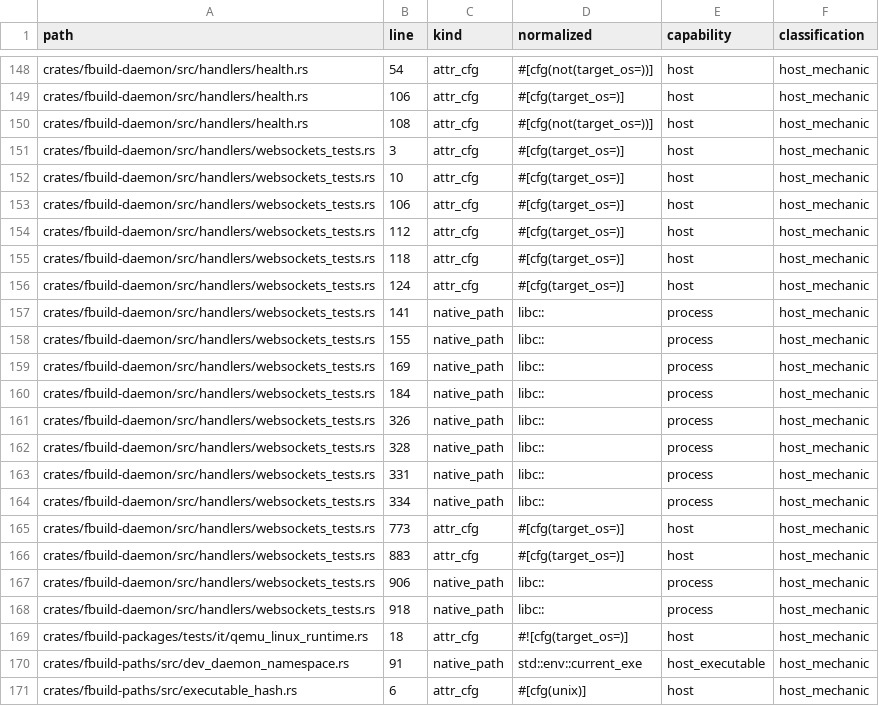
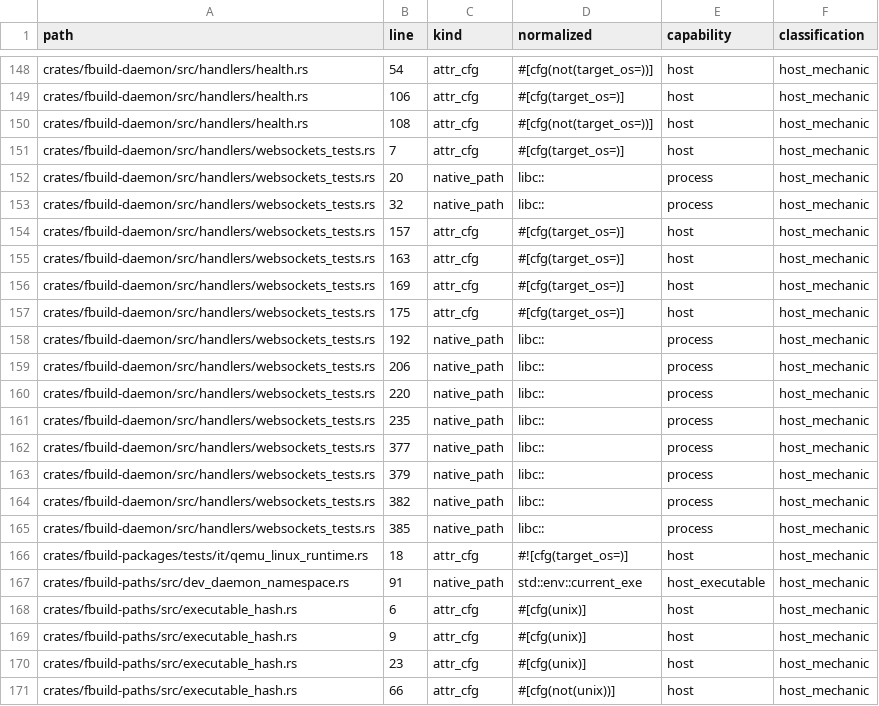
Before and after one commit to FastLED/fbuild, a TSV file: ci/platform_boundary_research.tsv, drawn as a sheet; only a part is shown, gaps mark what is left out; the shorter side is filled out with more unchanged rows.

Commit message:
test(daemon): cover the serial lease gate without growing the host ledger
The host-platform ledger is a shrink-only ratchet (44 rows; adding rows fails
`test_committed_exact_occurrence_ledger_matches_whole_tree`), so the coverage
is restructured instead of baselined:

- new portable test `ws_serial_attach_is_refused_under_a_foreign_exclusive_lease`
  asserts the refusal (no lease) and that the holder clears admission, using a
  registered test device and `open_if_needed: false` so no tty is needed and no
  platform gate is introduced;
- the existing linux/pty WebSocket test gains the mid-session lease-steal
  assertion (a write after another workflow leases the port must come back
  `write_ack{success:false}`), reusing the session it already holds.

Net: 0 new ledger rows, 0 new libc:: occurrences; the ledger and dylint
baseline are byte-identical to main.

```diff
--- a/ci/platform_boundary_research.tsv
+++ b/ci/platform_boundary_research.tsv
@@ -150,20 +150,17 @@ crates/fbuild-daemon/src/handlers/health.rs	106	attr_cfg	#[cfg(target_os=)]	host
 crates/fbuild-daemon/src/handlers/health.rs	108	attr_cfg	#[cfg(not(target_os=))]	host	host_mechanic
-crates/fbuild-daemon/src/handlers/websockets_tests.rs	3	attr_cfg	#[cfg(target_os=)]	host	host_mechanic
-crates/fbuild-daemon/src/handlers/websockets_tests.rs	10	attr_cfg	#[cfg(target_os=)]	host	host_mechanic
-crates/fbuild-daemon/src/handlers/websockets_tests.rs	106	attr_cfg	#[cfg(target_os=)]	host	host_mechanic
-crates/fbuild-daemon/src/handlers/websockets_tests.rs	112	attr_cfg	#[cfg(target_os=)]	host	host_mechanic
-crates/fbuild-daemon/src/handlers/websockets_tests.rs	118	attr_cfg	#[cfg(target_os=)]	host	host_mechanic
-crates/fbuild-daemon/src/handlers/websockets_tests.rs	124	attr_cfg	#[cfg(target_os=)]	host	host_mechanic
-crates/fbuild-daemon/src/handlers/websockets_tests.rs	141	native_path	libc::	process	host_mechanic
-crates/fbuild-daemon/src/handlers/websockets_tests.rs	155	native_path	libc::	process	host_mechanic
-crates/fbuild-daemon/src/handlers/websockets_tests.rs	169	native_path	libc::	process	host_mechanic
-crates/fbuild-daemon/src/handlers/websockets_tests.rs	184	native_path	libc::	process	host_mechanic
-crates/fbuild-daemon/src/handlers/websockets_tests.rs	326	native_path	libc::	process	host_mechanic
-crates/fbuild-daemon/src/handlers/websockets_tests.rs	328	native_path	libc::	process	host_mechanic
-crates/fbuild-daemon/src/handlers/websockets_tests.rs	331	native_path	libc::	process	host_mechanic
-crates/fbuild-daemon/src/handlers/websockets_tests.rs	334	native_path	libc::	process	host_mechanic
-crates/fbuild-daemon/src/handlers/websockets_tests.rs	773	attr_cfg	#[cfg(target_os=)]	host	host_mechanic
-crates/fbuild-daemon/src/handlers/websockets_tests.rs	883	attr_cfg	#[cfg(target_os=)]	host	host_mechanic
-crates/fbuild-daemon/src/handlers/websockets_tests.rs	906	native_path	libc::	process	host_mechanic
-crates/fbuild-daemon/src/handlers/websockets_tests.rs	918	native_path	libc::	process	host_mechanic
+crates/fbuild-daemon/src/handlers/websockets_tests.rs	7	attr_cfg	#[cfg(target_os=)]	host	host_mechanic
+crates/fbuild-daemon/src/handlers/websockets_tests.rs	20	native_path	libc::	process	host_mechanic
+crates/fbuild-daemon/src/handlers/websockets_tests.rs	32	native_path	libc::	process	host_mechanic
+crates/fbuild-daemon/src/handlers/websockets_tests.rs	157	attr_cfg	#[cfg(target_os=)]	host	host_mechanic
+crates/fbuild-daemon/src/handlers/websockets_tests.rs	163	attr_cfg	#[cfg(target_os=)]	host	host_mechanic
+crates/fbuild-daemon/src/handlers/websockets_tests.rs	169	attr_cfg	#[cfg(target_os=)]	host	host_mechanic
+crates/fbuild-daemon/src/handlers/websockets_tests.rs	175	attr_cfg	#[cfg(target_os=)]	host	host_mechanic
+crates/fbuild-daemon/src/handlers/websockets_tests.rs	192	native_path	libc::	process	host_mechanic
+crates/fbuild-daemon/src/handlers/websockets_tests.rs	206	native_path	libc::	process	host_mechanic
+crates/fbuild-daemon/src/handlers/websockets_tests.rs	220	native_path	libc::	process	host_mechanic
+crates/fbuild-daemon/src/handlers/websockets_tests.rs	235	native_path	libc::	process	host_mechanic
+crates/fbuild-daemon/src/handlers/websockets_tests.rs	377	native_path	libc::	process	host_mechanic
+crates/fbuild-daemon/src/handlers/websockets_tests.rs	379	native_path	libc::	process	host_mechanic
+crates/fbuild-daemon/src/handlers/websockets_tests.rs	382	native_path	libc::	process	host_mechanic
+crates/fbuild-daemon/src/handlers/websockets_tests.rs	385	native_path	libc::	process	host_mechanic
 crates/fbuild-packages/tests/it/qemu_linux_runtime.rs	18	attr_cfg	#![cfg(target_os=)]	host	host_mechanic
```
Also changed, not shown: ci/platform_boundary_ledger.tsv, 2 other files.
